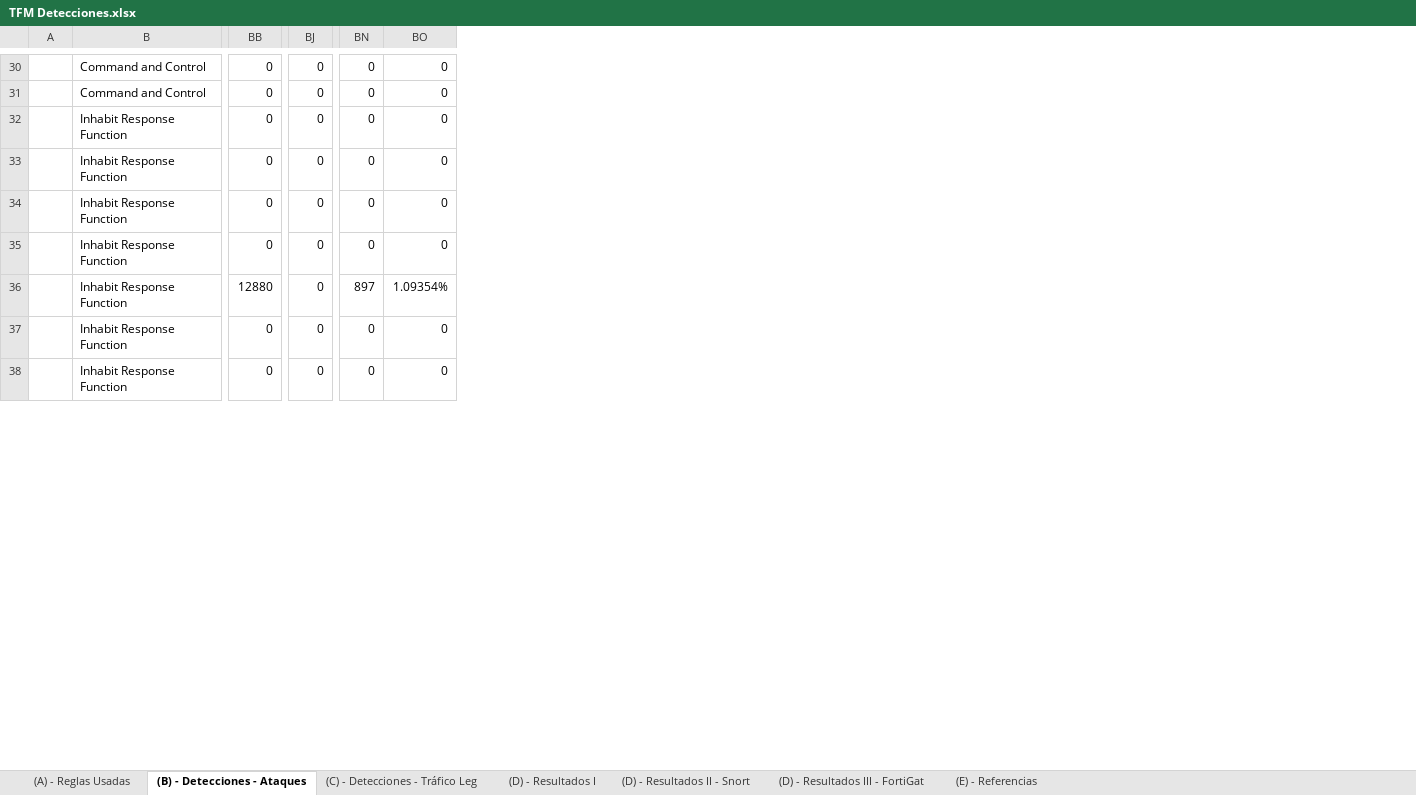
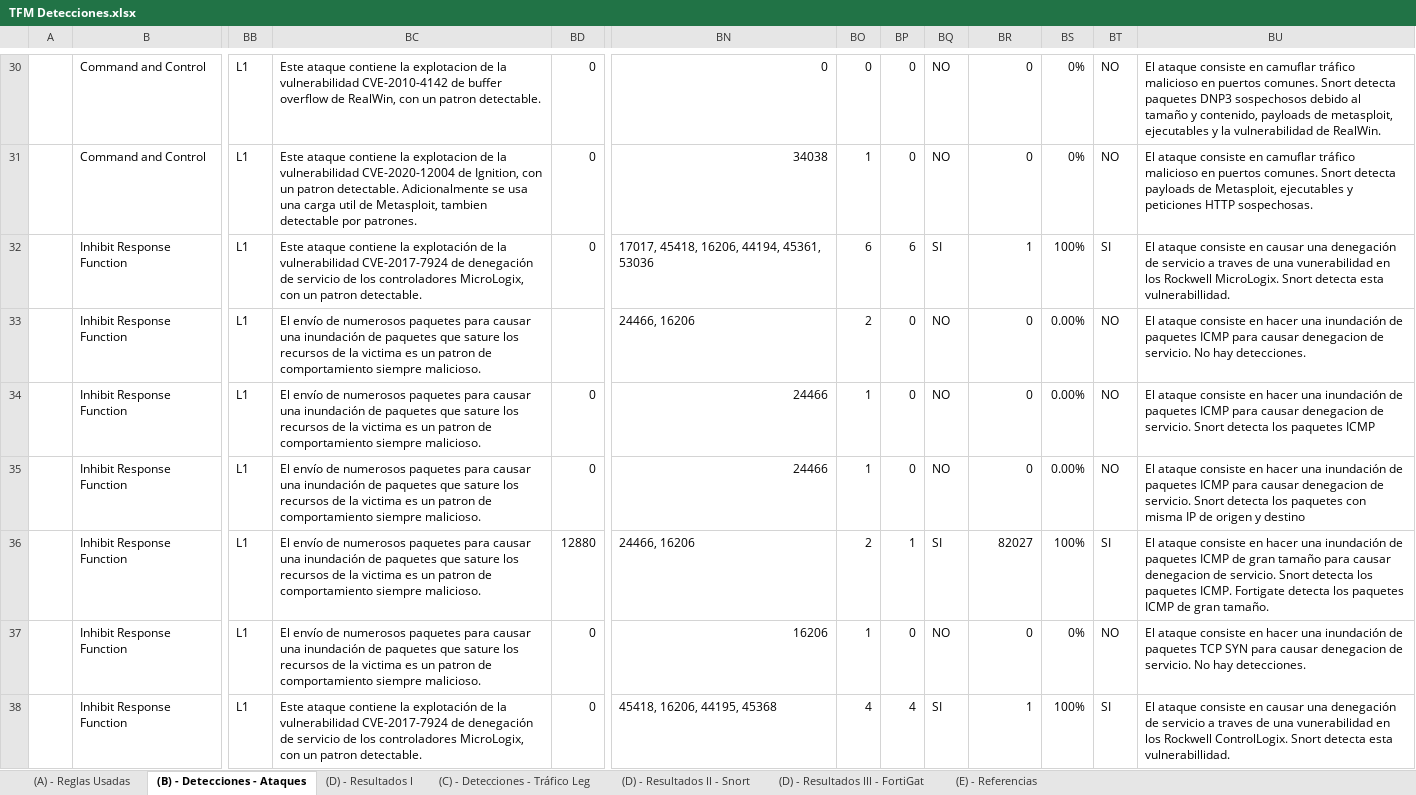
Before and after one commit to GermanBlas/IDS-ICS-TFM, an Excel workbook: Documentos TFM/TFM Detecciones.xlsx, sheet (B) - Detecciones - Ataques, drawn as a sheet; only a part is shown, gaps mark what is left out; values as stored, in another font and other column widths than the file's, no cell formats; removed rows and columns are numbered as before the commit, all else as after; the diff covers the shown part only; the diff names each change by its address in the sheet, - before the commit and + after, or states it on an @@ line.

```diff
--- a/Documentos TFM/TFM Detecciones.xlsx (sheet (B) - Detecciones - Ataques)
+++ b/Documentos TFM/TFM Detecciones.xlsx (sheet (B) - Detecciones - Ataques)
@@ sheet tab order changed: (A) - Reglas Usadas | (B) - Detecciones - Ataques | (D) - Resultados I | (C) - Detecciones - Tráfico Leg | (D) - Resultados II - Snort | (D) - Resultados III - FortiGat | (E) - Referencias @@
+column BB, rows 30-38: all L1
+column BC, rows 30-38: Este ataque contiene la explotacion de la vulnerabilidad CVE-2010-4142 de buffer overflow de RealWin, con un patron detectable. | Este ataque contiene la explotacion de la vulnerabilidad CVE-2020-12004 de Ignition, con un patron detectable. Adicionalmente se usa una carga util de Metasploit, tambien detectable por patrones. | Este ataque contiene la explotación de la vulnerabilidad CVE-2017-7924 de denegación de servicio de los controladores MicroLogix, con un patron detectable. | El envío de numerosos paquetes para causar una inundación de paquetes que sature los recursos de la victima es un patron de comportamiento siempre malicioso. | El envío de numerosos paquetes para causar una inundación de paquetes que sature los recursos de la victima es un patron de comportamiento siempre malicioso. | El envío de numerosos paquetes para causar una inundación de paquetes que sature los recursos de la victima es un patron de comportamiento siempre malicioso. | El envío de numerosos paquetes para causar una inundación de paquetes que sature los recursos de la victima es un patron de comportamiento siempre malicioso. | El envío de numerosos paquetes para causar una inundación de paquetes que sature los recursos de la victima es un patron de comportamiento siempre malicioso. | Este ataque contiene la explotación de la vulnerabilidad CVE-2017-7924 de denegación de servicio de los controladores MicroLogix, con un patron detectable.
-column BJ, rows 30-38: all 0
+column BN, rows 30-38: 0 | 34038 | 17017, 45418, 16206, 44194, 45361, 53036 | 24466, 16206 | 24466 | 24466 | 24466, 16206 | 16206 | 45418, 16206, 44195, 45368
+column BO, rows 30-38: 0 | 1 | 6 | 2 | 1 | 1 | 2 | 1 | 4
+column BQ, rows 30-38: NO | NO | SI | NO | NO | NO | SI | NO | SI
+column BS, rows 30-38: 0% | 0% | 100% | 0.00% | 0.00% | 0.00% | 100% | 0% | 100%
+column BT, rows 30-38: NO | NO | SI | NO | NO | NO | SI | NO | SI
+column BU, rows 30-38: El ataque consiste en camuflar tráfico malicioso en puertos comunes. Snort detecta paquetes DNP3 sospechosos debido al tamaño y contenido, payloads de metasploit, ejecutables y la vulnerabilidad de RealWin. | El ataque consiste en camuflar tráfico malicioso en puertos comunes. Snort detecta payloads de Metasploit, ejecutables y peticiones HTTP sospechosas. | El ataque consiste en causar una denegación de servicio a traves de una vunerabilidad en los Rockwell MicroLogix. Snort detecta esta vulnerabillidad. | El ataque consiste en hacer una inundación de paquetes ICMP para causar denegacion de servicio. No hay detecciones. | El ataque consiste en hacer una inundación de paquetes ICMP para causar denegacion de servicio. Snort detecta los paquetes ICMP | El ataque consiste en hacer una inundación de paquetes ICMP para causar denegacion de servicio. Snort detecta los paquetes con misma IP de origen y destino | El ataque consiste en hacer una inundación de paquetes ICMP de gran tamaño para causar denegacion de servicio. Snort detecta los paquetes ICMP. Fortigate detecta los paquetes ICMP de gran tamaño. | El ataque consiste en hacer una inundación de paquetes TCP SYN para causar denegacion de servicio. No hay detecciones. | El ataque consiste en causar una denegación de servicio a traves de una vunerabilidad en los Rockwell ControlLogix. Snort detecta esta vulnerabillidad.
-B32:B38: Inhabit Response Function
+B32:B38: Inhibit Response Function
-BP32: 0
+BP32: 6
-BR32: 0
+BR32: 1
-BD33: 0
+BD33: (empty)
-BP36: 897
+BP36: 1
-BR36: 1.09354%
+BR36: 82027
-BP38: 0
+BP38: 4
-BR38: 0
+BR38: 1
```
Also changed, not shown: 69 edited cells and merged cells elsewhere in this sheet, sheet (D) - Resultados II - Snort, sheet (D) - Resultados I, sheet (D) - Resultados III - FortiGat, sheet (E) - Referencias, sheet (C) - Detecciones - Tráfico Leg, sheet (A) - Reglas Usadas, cell formats, formulas that keep their value, charts or pictures, 21 other files.
